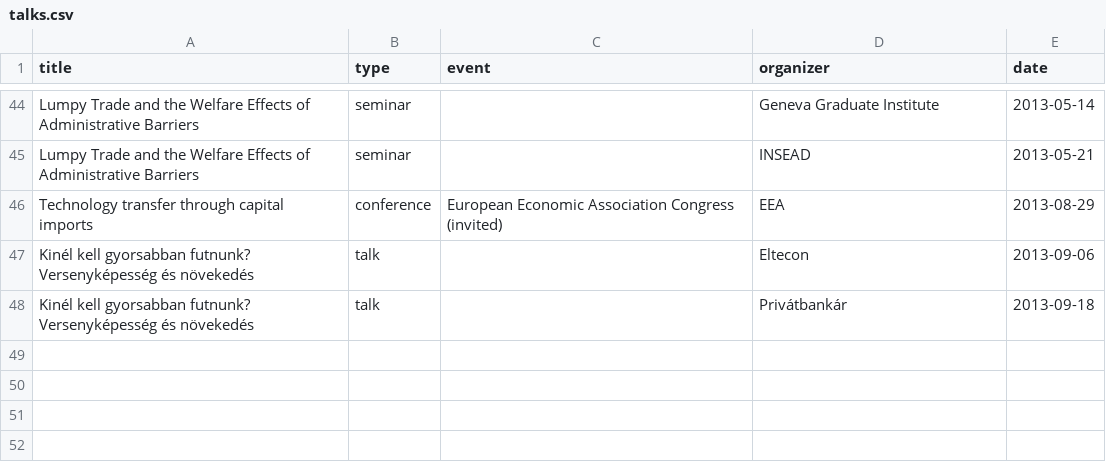
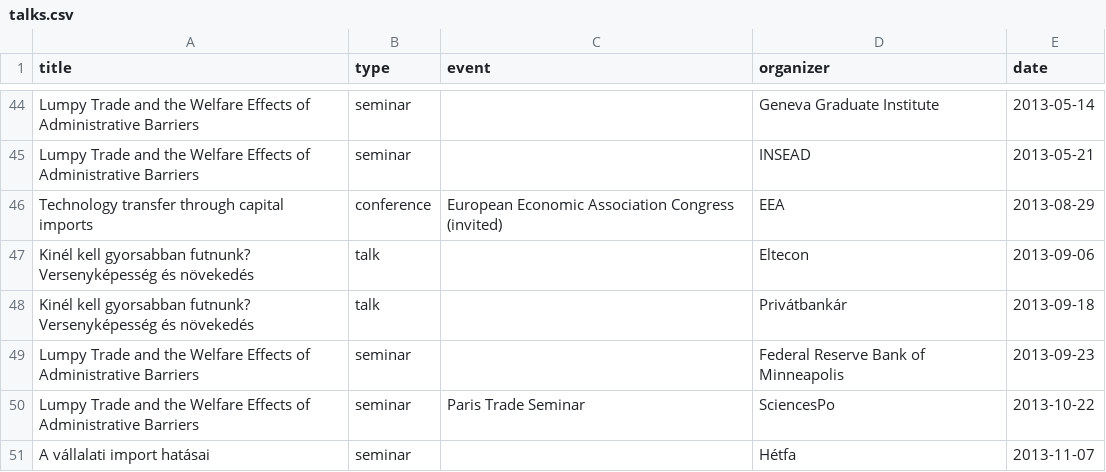
Before and after one commit to korenmiklos/koren.mk, a CSV file: content/talks.csv, drawn as a sheet; only a part is shown, gaps mark what is left out; the diff names each change by its address in the sheet, - before the commit and + after, or states it on an @@ line.

```diff
--- a/content/talks.csv
+++ b/content/talks.csv
+row 49: Lumpy Trade and the Welfare Effects of Administrative Barriers | seminar |  | Federal Reserve Bank of Minneapolis | 2013-09-23
+row 50: Lumpy Trade and the Welfare Effects of Administrative Barriers | seminar | Paris Trade Seminar | SciencesPo | 2013-10-22
+row 51: A vállalati import hatásai | seminar |  | Hétfa | 2013-11-07
```
Also changed, not shown: 1 other file.
